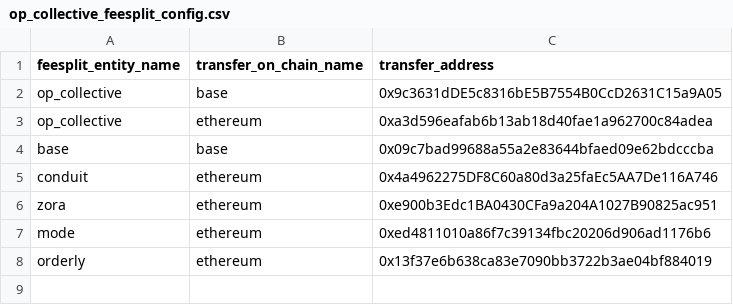
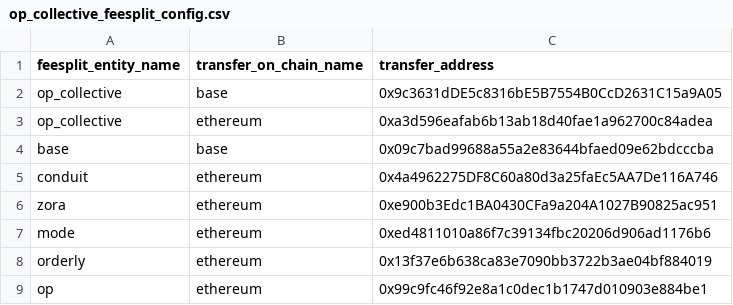
Before and after one commit to ethereum-optimism/op-analytics, a CSV file: op_chains_tracking/opcollective_feesplit/inputs/op_collective_feesplit_config.csv, drawn as a sheet.

Commit message:
add opm standard bridge for fee withdrawals

```diff
--- a/op_chains_tracking/opcollective_feesplit/inputs/op_collective_feesplit_config.csv
+++ b/op_chains_tracking/opcollective_feesplit/inputs/op_collective_feesplit_config.csv
@@ -8 +8,2 @@ mode, ethereum, 0xed4811010a86f7c39134fbc20206d906ad1176b6
 orderly, ethereum, 0x13f37e6b638ca83e7090bb3722b3ae04bf884019
+op, ethereum, 0x99c9fc46f92e8a1c0dec1b1747d010903e884be1
```
